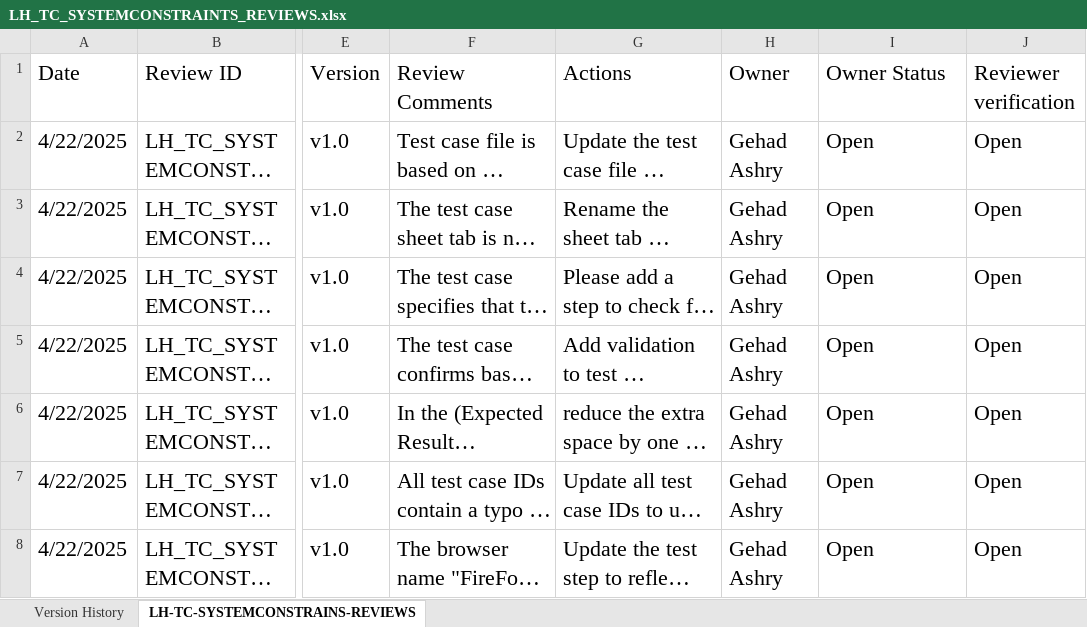
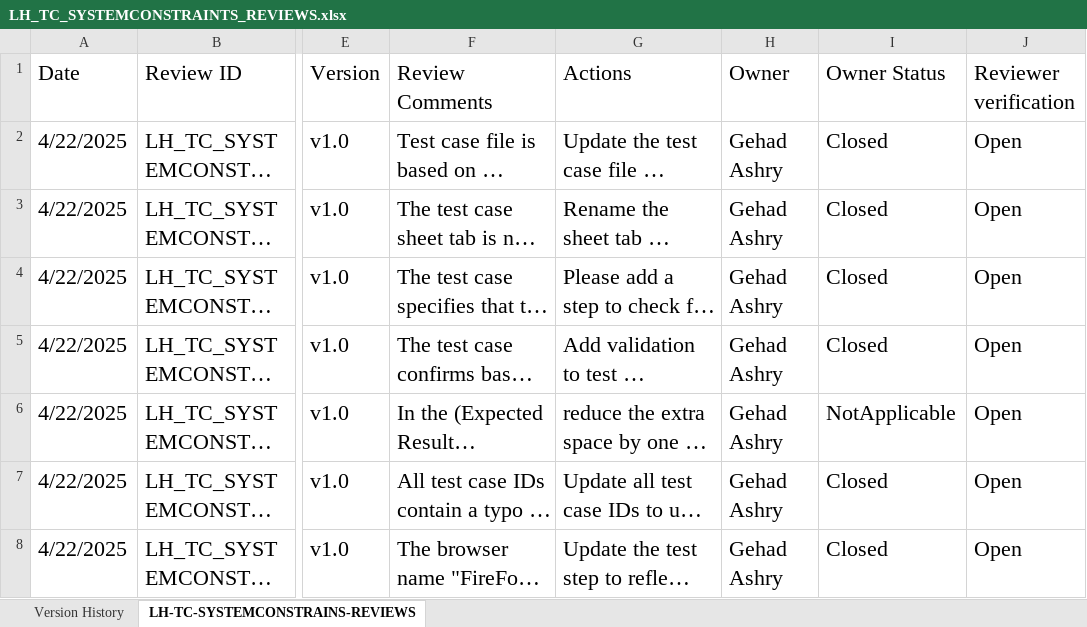
Before and after one commit to EmanAbusalim/Group-3-Learning-hub, an Excel workbook: LH_REVIEWS/LH_TC_SYSTEMCONSTRAINTS_REVIEWS.xlsx, sheet LH-TC-SYSTEMCONSTRAINS-REVIEWS, drawn as a sheet; only a part is shown, gaps mark what is left out; long unchanged cells end in …; values as stored, in another font and other column widths than the file's, no borders; table styles not drawn; the diff names each change by its address in the sheet, - before the commit and + after, or states it on an @@ line.

Commit message:
v1.1 checking the reviews and changing their status

```diff
--- a/LH_REVIEWS/LH_TC_SYSTEMCONSTRAINTS_REVIEWS.xlsx (sheet LH-TC-SYSTEMCONSTRAINS-REVIEWS)
+++ b/LH_REVIEWS/LH_TC_SYSTEMCONSTRAINTS_REVIEWS.xlsx (sheet LH-TC-SYSTEMCONSTRAINS-REVIEWS)
-I2:I5 (Owner Status): Open
+I2:I5 (Owner Status): Closed
-I6 (Owner Status): Open
+I6 (Owner Status): NotApplicable
-I7:I8 (Owner Status): Open
+I7:I8 (Owner Status): Closed
```
Also changed, not shown: sheet Version History.
